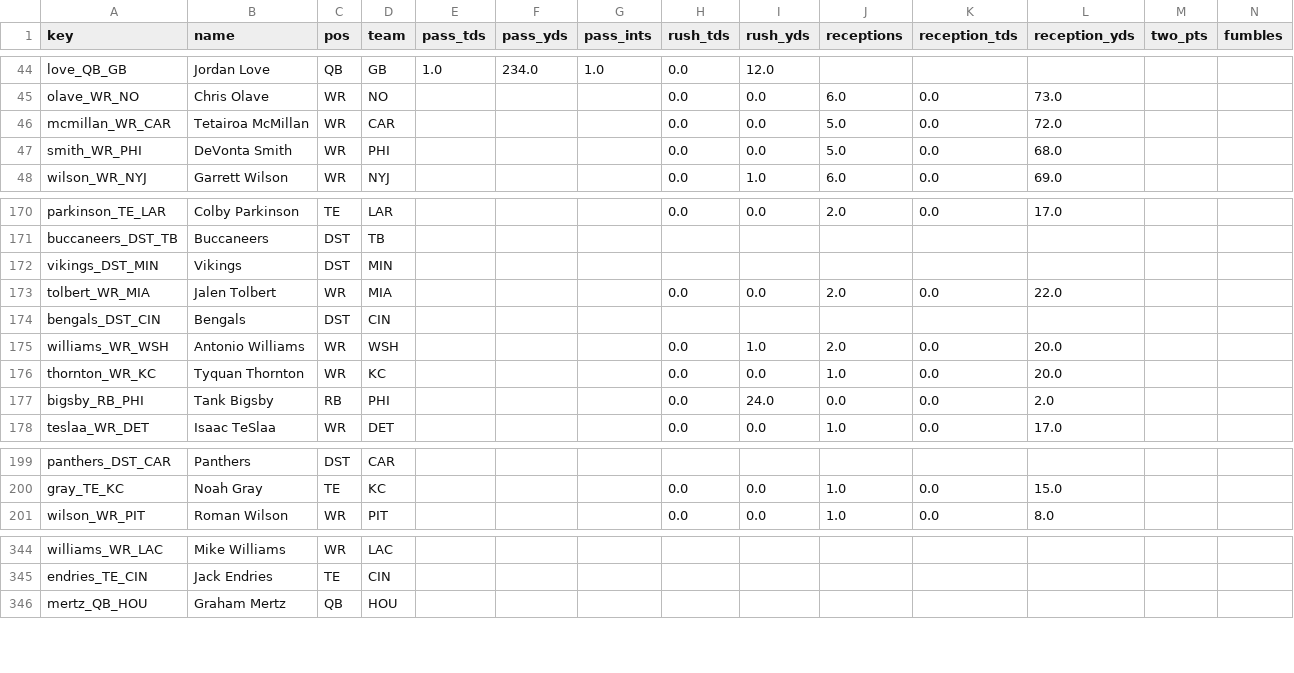
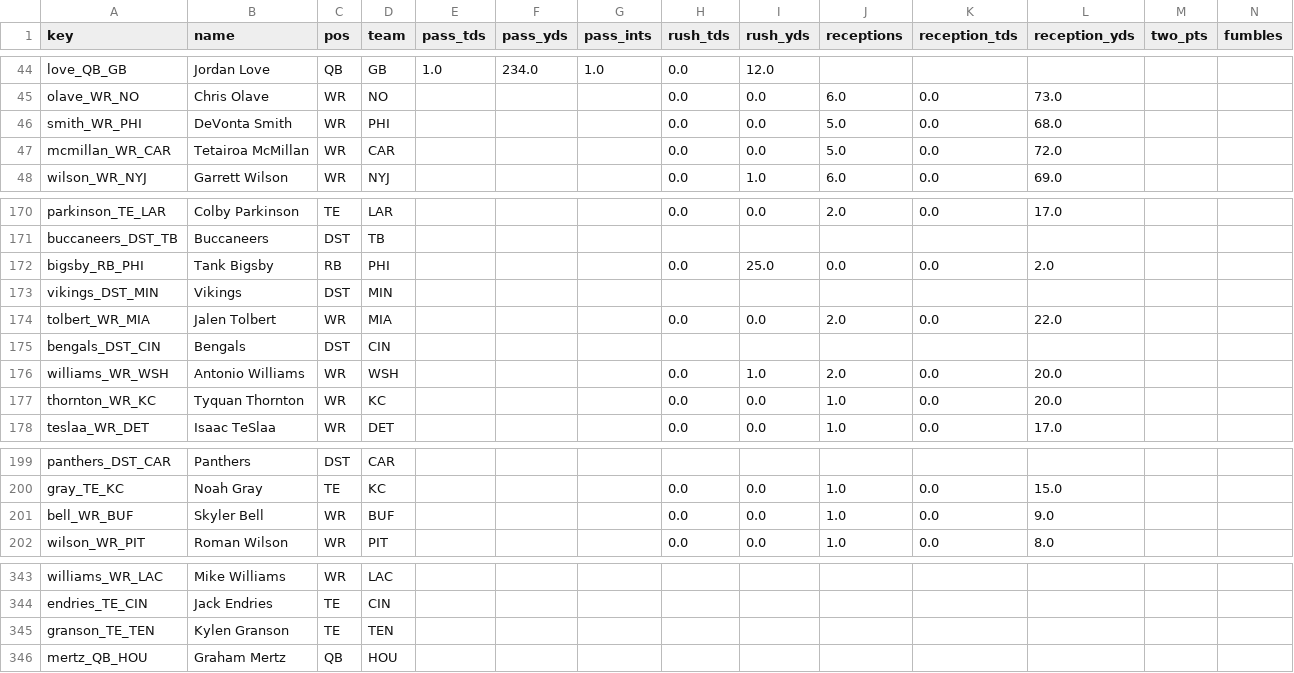
Before and after one commit to c4c-innovationslab/fantasy-football-manager, a CSV file: data/raw/projections/ESPN-Projections-2026.csv, drawn as a sheet; only a part is shown, gaps mark what is left out; removed rows and columns are numbered as before the commit, all else as after; rows hold the shown columns only; the diff covers the shown part only; the diff names each change by its address in the sheet, - before the commit and + after, or states it on an @@ line.

```diff
--- a/data/raw/projections/ESPN-Projections-2026.csv
+++ b/data/raw/projections/ESPN-Projections-2026.csv
@@ row 47 moved to row 46: smith_WR_PHI @@
+row 172: bigsby_RB_PHI | Tank Bigsby | RB | PHI |  |  |  | 0.0 | 25.0 | 0.0 | 0.0 | 2.0
-row 177: bigsby_RB_PHI | Tank Bigsby | RB | PHI |  |  |  | 0.0 | 24.0 | 0.0 | 0.0 | 2.0
+row 201: bell_WR_BUF | Skyler Bell | WR | BUF |  |  |  | 0.0 | 0.0 | 1.0 | 0.0 | 9.0
+row 345: granson_TE_TEN | Kylen Granson | TE | TEN
```
Also changed, not shown: 3 added rows, 5 removed rows, 4 moved rows and 4 edited cells elsewhere in this file, data/processed/Projections-2026.csv, data/raw/projections/CBS-Projections-2026.csv, 2 other files.
